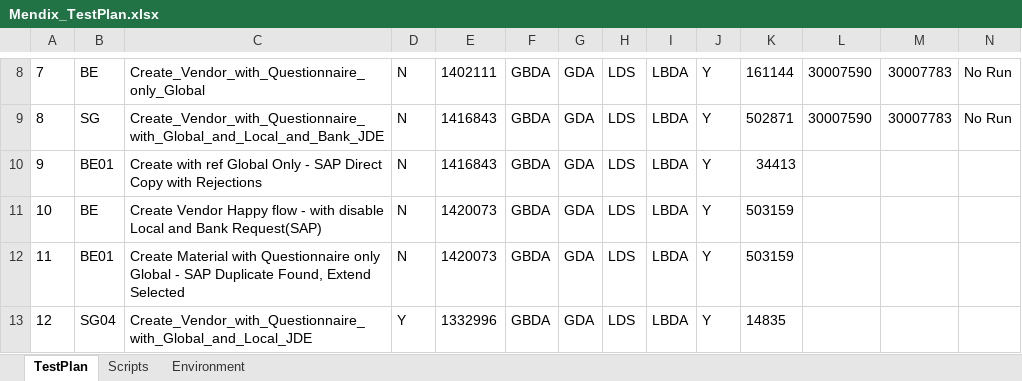
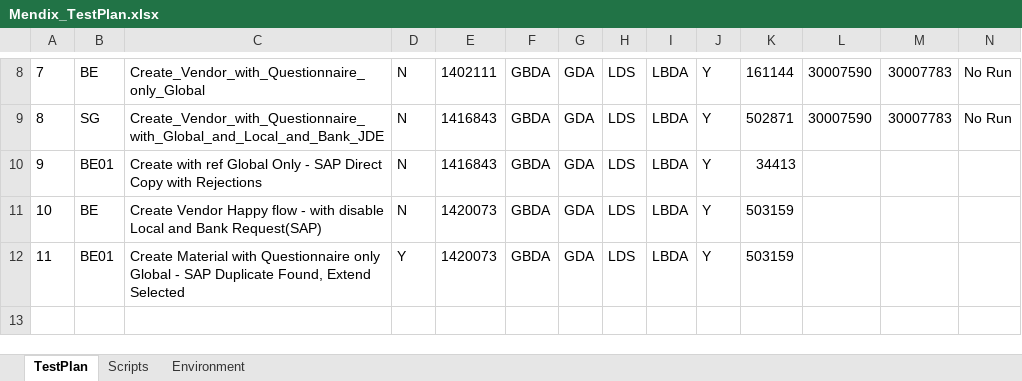
Before and after one commit to Sumaheineken/MIP, an Excel workbook: Mendix/input/Mendix_TestPlan.xlsx, sheet TestPlan, drawn as a sheet; only a part is shown, gaps mark what is left out; values as stored, in another font and other column widths than the file's, no borders; rows hold the shown columns only; the diff names each change by its address in the sheet, - before the commit and + after, or states it on an @@ line.

```diff
--- a/Mendix/input/Mendix_TestPlan.xlsx (sheet TestPlan)
+++ b/Mendix/input/Mendix_TestPlan.xlsx (sheet TestPlan)
-D12: N
+D12: Y
-row 13: 12 | SG04 | Create_Vendor_with_Questionnaire_with_Global_and_Local_JDE | Y | 1332996 | GBDA | GDA | LDS | LBDA | Y | 14835
```
Also changed, not shown: 5 other files.
